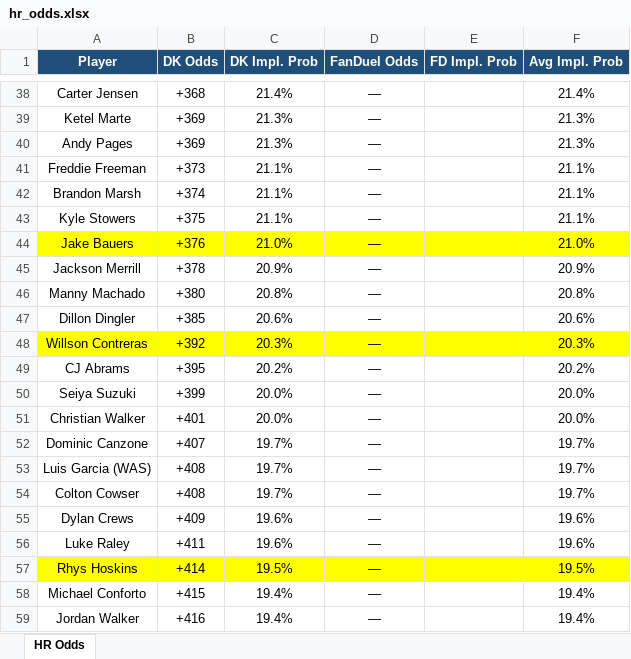
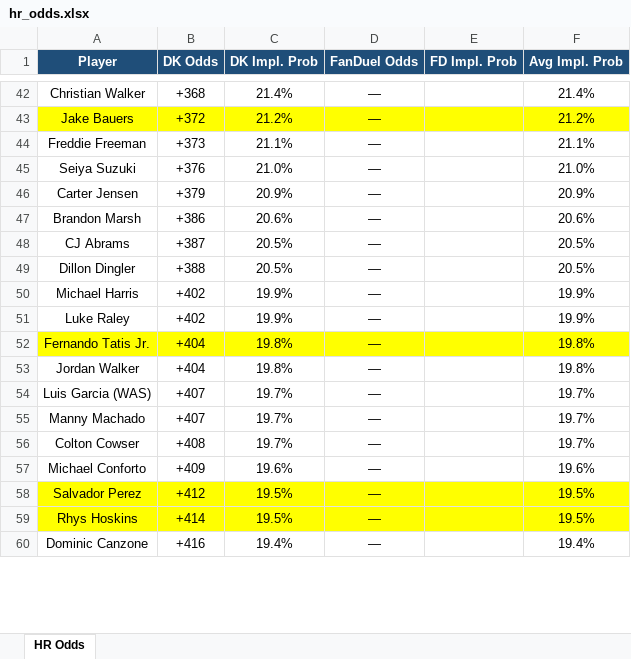
Before and after one commit to kornbergercharles-prog/HR-Odds-Scraper, an Excel workbook: hr_odds.xlsx, sheet HR Odds, drawn as a sheet; only a part is shown, gaps mark what is left out; values as stored, in another font and other column widths than the file's, no borders; removed rows and columns are numbered as before the commit, all else as after; the diff covers the shown part only; the diff names each change by its address in the sheet, - before the commit and + after, or states it on an @@ line.

```diff
--- a/hr_odds.xlsx (sheet HR Odds)
+++ b/hr_odds.xlsx (sheet HR Odds)
-A42 (Player): Carter Jensen
+A42 (Player): Christian Walker
-row 39: Ketel Marte | +369 | 21.3% | — |  | 21.3%
-row 40: Andy Pages | +369 | 21.3% | — |  | 21.3%
+row 43: Jake Bauers | +372 | 21.2% | — |  | 21.2%
-row 42: Brandon Marsh | +374 | 21.1% | — |  | 21.1%
-row 43: Kyle Stowers | +375 | 21.1% | — |  | 21.1%
-A45 (Player): Jake Bauers
+A45 (Player): Seiya Suzuki
-A45:F45 fill: #FFFF00
+A45:F45 fill: none
-A46 (Player): Jackson Merrill
+A46 (Player): Carter Jensen
-B46 (DK Odds): +378
+B46 (DK Odds): +379
-row 46: Manny Machado | +380 | 20.8% | — |  | 20.8%
-A47 (Player): Dillon Dingler
+A47 (Player): Brandon Marsh
-B47 (DK Odds): +385
+B47 (DK Odds): +386
-row 48: Willson Contreras | +392 | 20.3% | — |  | 20.3%
-B48 (DK Odds): +395
+B48 (DK Odds): +387
-C48 (DK Impl. Prob): 20.2%
+C48 (DK Impl. Prob): 20.5%
-F48 (Avg Impl. Prob): 20.2%
+F48 (Avg Impl. Prob): 20.5%
-row 50: Seiya Suzuki | +399 | 20.0% | — |  | 20.0%
-row 51: Christian Walker | +401 | 20.0% | — |  | 20.0%
-row 52: Dominic Canzone | +407 | 19.7% | — |  | 19.7%
+row 49: Dillon Dingler | +388 | 20.5% | — |  | 20.5%
+row 50: Michael Harris | +402 | 19.9% | — |  | 19.9%
+row 51: Luke Raley | +402 | 19.9% | — |  | 19.9%
+row 52: Fernando Tatis Jr. | +404 | 19.8% | — |  | 19.8%
+row 53: Jordan Walker | +404 | 19.8% | — |  | 19.8%
-B54 (DK Odds): +408
+B54 (DK Odds): +407
+row 55: Manny Machado | +407 | 19.7% | — |  | 19.7%
-A57 (Player): Dylan Crews
+A57 (Player): Michael Conforto
-row 56: Luke Raley | +411 | 19.6% | — |  | 19.6%
+row 58: Salvador Perez | +412 | 19.5% | — |  | 19.5%
-row 58: Michael Conforto | +415 | 19.4% | — |  | 19.4%
-A60 (Player): Jordan Walker
+A60 (Player): Dominic Canzone
```
Also changed, not shown: 98 added rows, 95 removed rows, 3 moved rows, 177 edited cells and cell formats elsewhere in this sheet, 2 other files.
